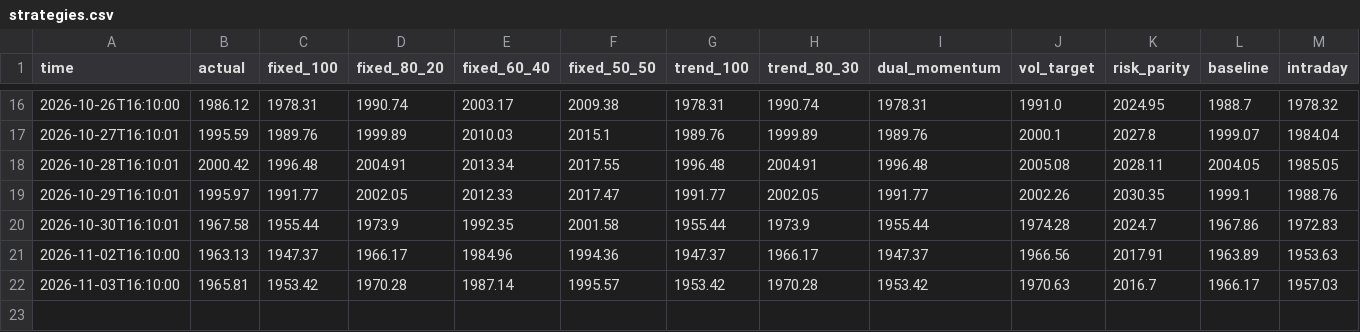
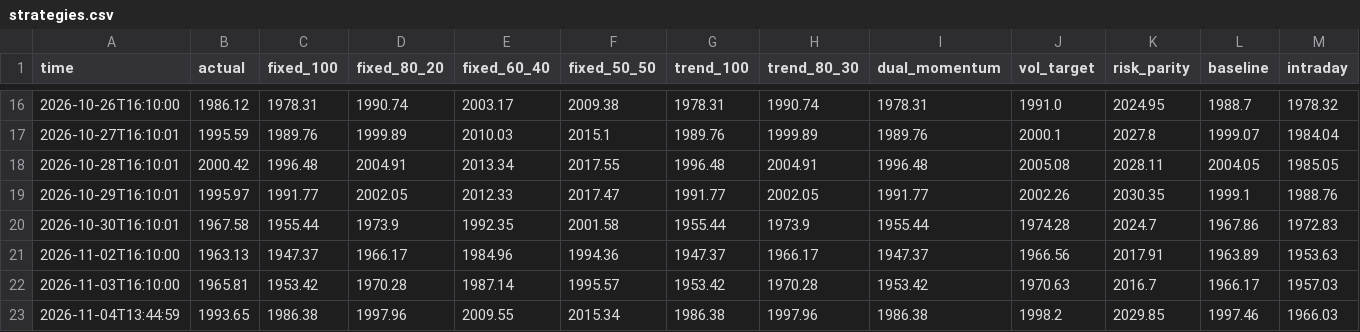
Before and after one commit to Mitchell0402/moomoo, a CSV file: logs/strategies.csv, drawn as a sheet; only a part is shown, gaps mark what is left out; rows hold the shown columns only; the diff names each change by its address in the sheet, - before the commit and + after, or states it on an @@ line.

Commit message:
daily status 2026-11-04T13:44:59

```diff
--- a/logs/strategies.csv
+++ b/logs/strategies.csv
+row 23: 2026-11-04T13:44:59 | 1993.65 | 1986.38 | 1997.96 | 2009.55 | 2015.34 | 1986.38 | 1997.96 | 1986.38 | 1998.2 | 2029.85 | 1997.46 | 1966.03
```
Also changed, not shown: logs/summary.csv, 3 other files.
